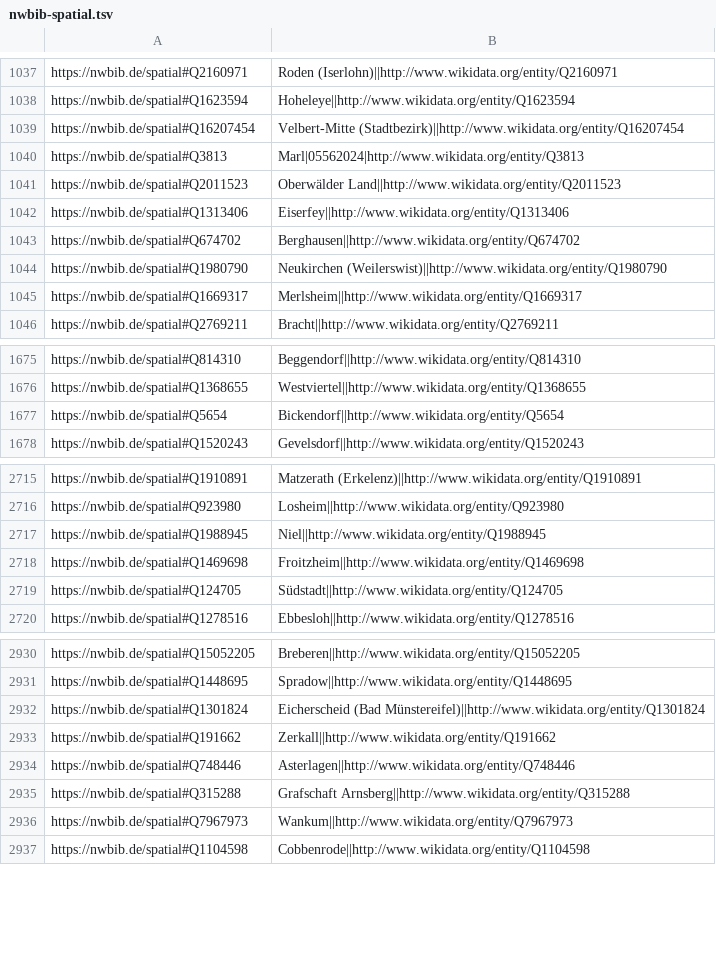
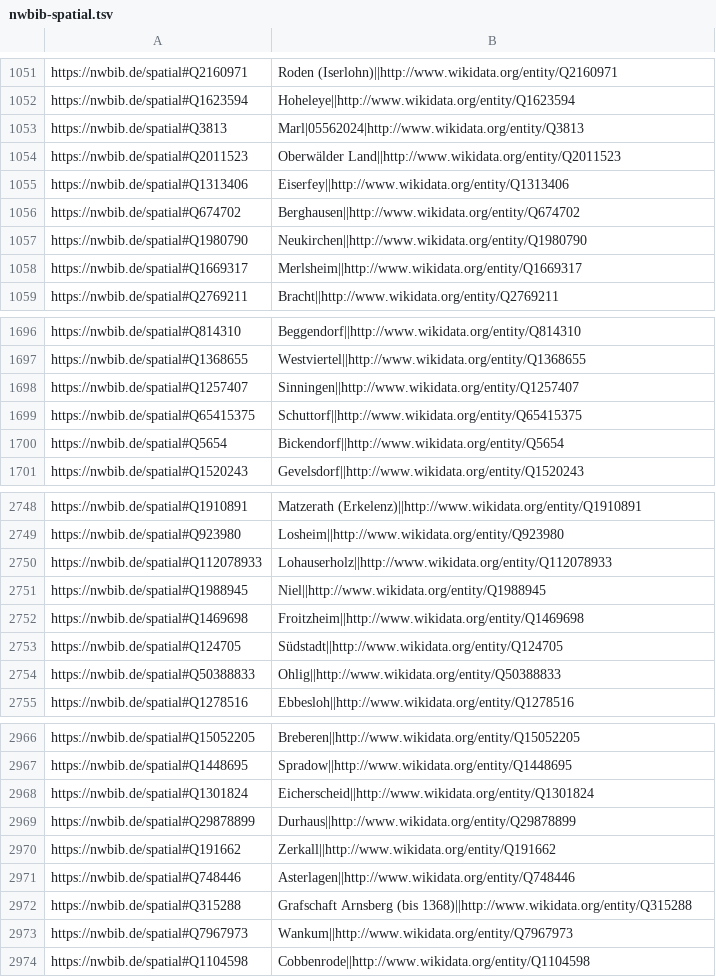
Before and after one commit to hbz/lobid-resources, a TSV file: src/main/resources/nwbib-spatial.tsv, drawn as a sheet; only a part is shown, gaps mark what is left out; the diff covers the shown part only.

Commit message:
Update nwbib-spatial.tsv
This has to be done when https://github.com/hbz/lobid-vocabs/blob/master/nwbib/nwbib-spatial.ttl
has changed.

```diff
--- a/src/main/resources/nwbib-spatial.tsv
+++ b/src/main/resources/nwbib-spatial.tsv
@@ -1038,3 +1052,2 @@ https://nwbib.de/spatial#Q2160971	Roden (Iserlohn)||http://www.wikidata.org/enti
 https://nwbib.de/spatial#Q1623594	Hoheleye||http://www.wikidata.org/entity/Q1623594
-https://nwbib.de/spatial#Q16207454	Velbert-Mitte (Stadtbezirk)||http://www.wikidata.org/entity/Q16207454
 https://nwbib.de/spatial#Q3813	Marl|05562024|http://www.wikidata.org/entity/Q3813
@@ -1043,3 +1056,3 @@ https://nwbib.de/spatial#Q1313406	Eiserfey||http://www.wikidata.org/entity/Q1313
 https://nwbib.de/spatial#Q674702	Berghausen||http://www.wikidata.org/entity/Q674702
-https://nwbib.de/spatial#Q1980790	Neukirchen (Weilerswist)||http://www.wikidata.org/entity/Q1980790
+https://nwbib.de/spatial#Q1980790	Neukirchen||http://www.wikidata.org/entity/Q1980790
 https://nwbib.de/spatial#Q1669317	Merlsheim||http://www.wikidata.org/entity/Q1669317
@@ -1676,2 +1697,4 @@ https://nwbib.de/spatial#Q814310	Beggendorf||http://www.wikidata.org/entity/Q814
 https://nwbib.de/spatial#Q1368655	Westviertel||http://www.wikidata.org/entity/Q1368655
+https://nwbib.de/spatial#Q1257407	Sinningen||http://www.wikidata.org/entity/Q1257407
+https://nwbib.de/spatial#Q65415375	Schuttorf||http://www.wikidata.org/entity/Q65415375
 https://nwbib.de/spatial#Q5654	Bickendorf||http://www.wikidata.org/entity/Q5654
@@ -2716,2 +2749,3 @@ https://nwbib.de/spatial#Q1910891	Matzerath (Erkelenz)||http://www.wikidata.org/
 https://nwbib.de/spatial#Q923980	Losheim||http://www.wikidata.org/entity/Q923980
+https://nwbib.de/spatial#Q112078933	Lohauserholz||http://www.wikidata.org/entity/Q112078933
 https://nwbib.de/spatial#Q1988945	Niel||http://www.wikidata.org/entity/Q1988945
@@ -2719,2 +2753,3 @@ https://nwbib.de/spatial#Q1469698	Froitzheim||http://www.wikidata.org/entity/Q14
 https://nwbib.de/spatial#Q124705	Südstadt||http://www.wikidata.org/entity/Q124705
+https://nwbib.de/spatial#Q50388833	Ohlig||http://www.wikidata.org/entity/Q50388833
 https://nwbib.de/spatial#Q1278516	Ebbesloh||http://www.wikidata.org/entity/Q1278516
@@ -2931,6 +2967,7 @@ https://nwbib.de/spatial#Q15052205	Breberen||http://www.wikidata.org/entity/Q150
 https://nwbib.de/spatial#Q1448695	Spradow||http://www.wikidata.org/entity/Q1448695
-https://nwbib.de/spatial#Q1301824	Eicherscheid (Bad Münstereifel)||http://www.wikidata.org/entity/Q1301824
+https://nwbib.de/spatial#Q1301824	Eicherscheid||http://www.wikidata.org/entity/Q1301824
+https://nwbib.de/spatial#Q29878899	Durhaus||http://www.wikidata.org/entity/Q29878899
 https://nwbib.de/spatial#Q191662	Zerkall||http://www.wikidata.org/entity/Q191662
 https://nwbib.de/spatial#Q748446	Asterlagen||http://www.wikidata.org/entity/Q748446
-https://nwbib.de/spatial#Q315288	Grafschaft Arnsberg||http://www.wikidata.org/entity/Q315288
+https://nwbib.de/spatial#Q315288	Grafschaft Arnsberg (bis 1368)||http://www.wikidata.org/entity/Q315288
 https://nwbib.de/spatial#Q7967973	Wankum||http://www.wikidata.org/entity/Q7967973
```
Also changed, not shown: 49 added rows, 2 removed rows and 21 edited cells elsewhere in this file.
